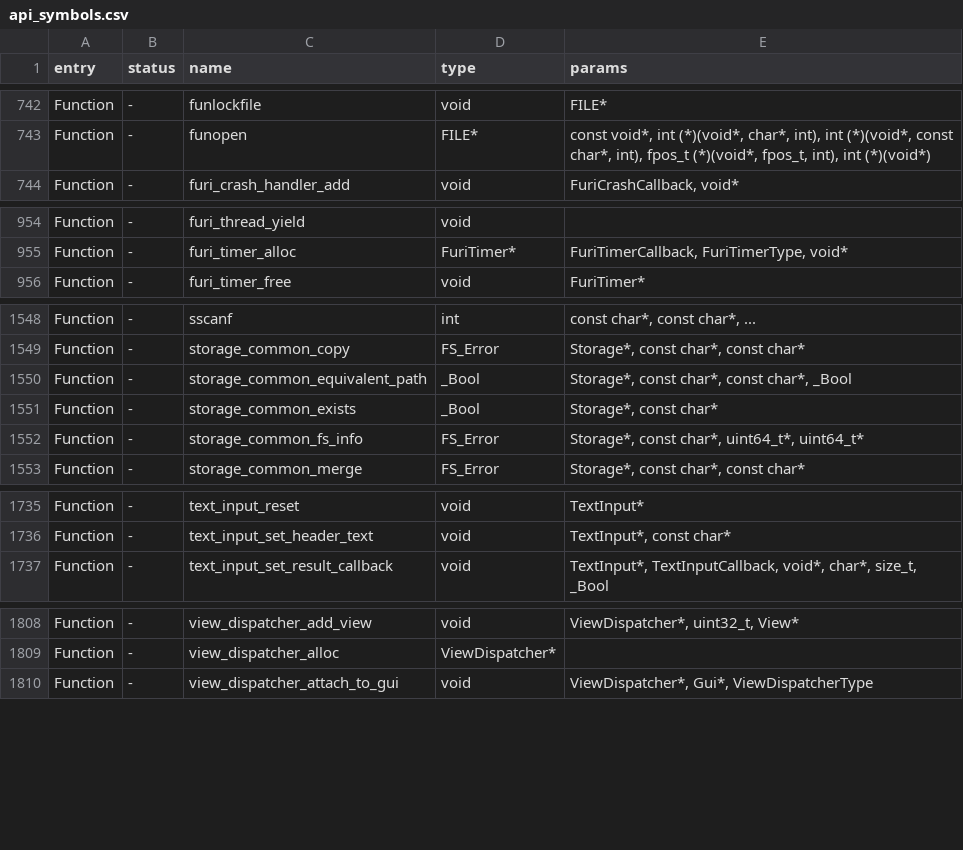
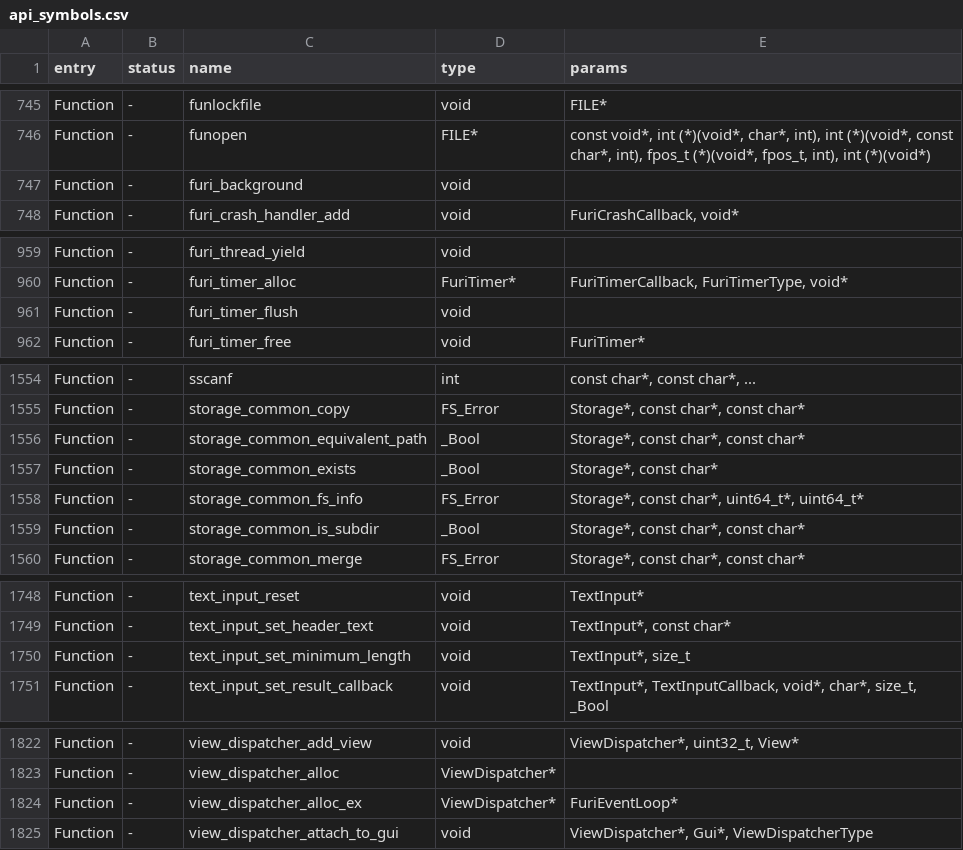
Before and after one commit to Pranav-Karra-3301/busybar-firmware, a CSV file: targets/f20/api_symbols.csv, drawn as a sheet; only a part is shown, gaps mark what is left out; the diff covers the shown part only.

```diff
--- a/targets/f20/api_symbols.csv
+++ b/targets/f20/api_symbols.csv
@@ -743,2 +746,3 @@ Function,-,funlockfile,void,FILE*
 Function,-,funopen,FILE*,"const void*, int (*)(void*, char*, int), int (*)(void*, const char*, int), fpos_t (*)(void*, fpos_t, int), int (*)(void*)"
+Function,-,furi_background,void,
 Function,-,furi_crash_handler_add,void,"FuriCrashCallback, void*"
@@ -955,2 +960,3 @@ Function,-,furi_thread_yield,void,
 Function,-,furi_timer_alloc,FuriTimer*,"FuriTimerCallback, FuriTimerType, void*"
+Function,-,furi_timer_flush,void,
 Function,-,furi_timer_free,void,FuriTimer*
@@ -1549,5 +1555,6 @@ Function,-,sscanf,int,"const char*, const char*, ..."
 Function,-,storage_common_copy,FS_Error,"Storage*, const char*, const char*"
-Function,-,storage_common_equivalent_path,_Bool,"Storage*, const char*, const char*, _Bool"
+Function,-,storage_common_equivalent_path,_Bool,"Storage*, const char*, const char*"
 Function,-,storage_common_exists,_Bool,"Storage*, const char*"
 Function,-,storage_common_fs_info,FS_Error,"Storage*, const char*, uint64_t*, uint64_t*"
+Function,-,storage_common_is_subdir,_Bool,"Storage*, const char*, const char*"
 Function,-,storage_common_merge,FS_Error,"Storage*, const char*, const char*"
@@ -1736,2 +1749,3 @@ Function,-,text_input_reset,void,TextInput*
 Function,-,text_input_set_header_text,void,"TextInput*, const char*"
+Function,-,text_input_set_minimum_length,void,"TextInput*, size_t"
 Function,-,text_input_set_result_callback,void,"TextInput*, TextInputCallback, void*, char*, size_t, _Bool"
@@ -1809,2 +1823,3 @@ Function,-,view_dispatcher_add_view,void,"ViewDispatcher*, uint32_t, View*"
 Function,-,view_dispatcher_alloc,ViewDispatcher*,
+Function,-,view_dispatcher_alloc_ex,ViewDispatcher*,FuriEventLoop*
 Function,-,view_dispatcher_attach_to_gui,void,"ViewDispatcher*, Gui*, ViewDispatcherType"
```
Also changed, not shown: 11 added rows, 1 removed row and 1 edited cell elsewhere in this file, 4 other files.
